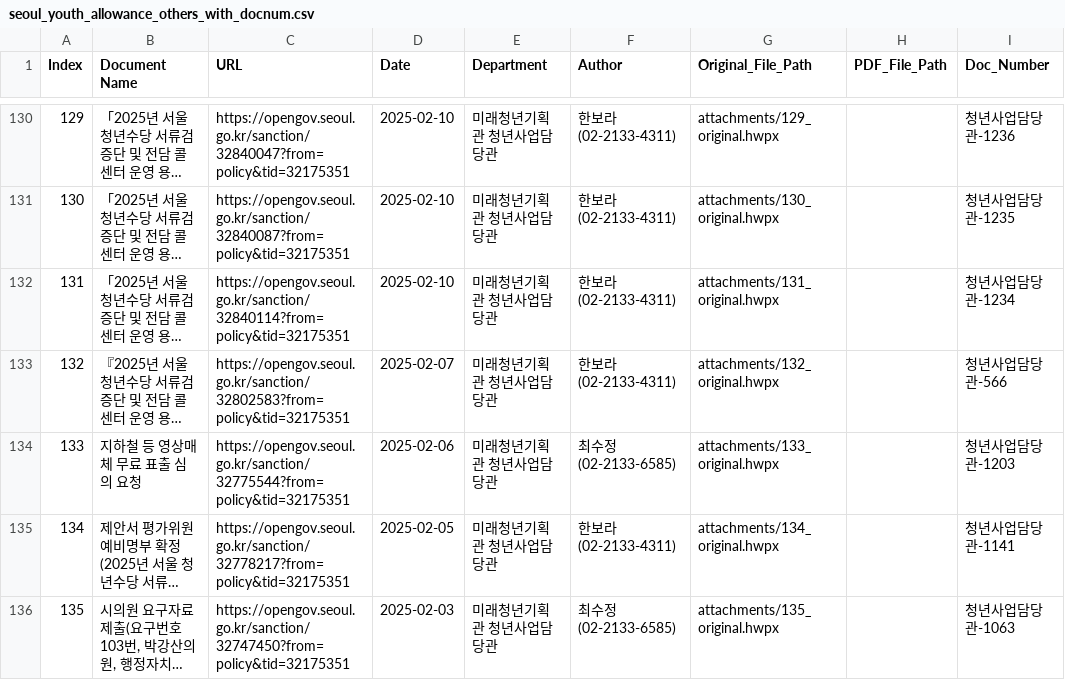
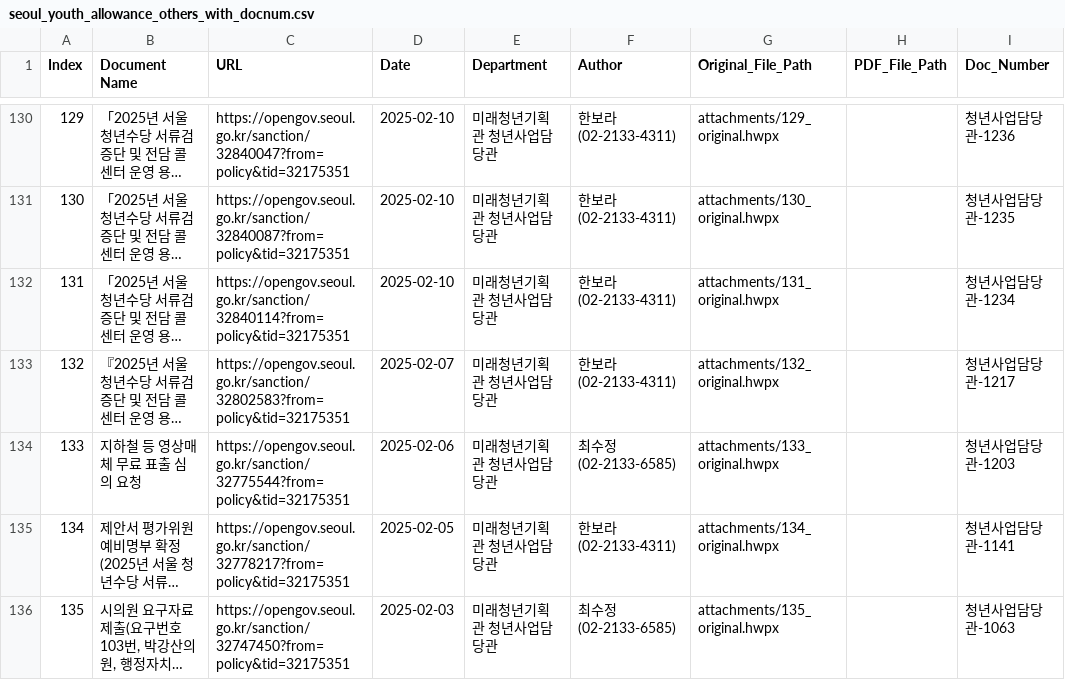
Before and after one commit to 00dhkim/sionic-hackerton, a CSV file: seoul_youth_allowance_others_with_docnum.csv, drawn as a sheet; only a part is shown, gaps mark what is left out; long unchanged cells end in …; the diff covers the shown part only; the diff names each change by its address in the sheet, - before the commit and + after, or states it on an @@ line.

```diff
--- a/seoul_youth_allowance_others_with_docnum.csv
+++ b/seoul_youth_allowance_others_with_docnum.csv
-I133 (Doc_Number): 청년사업담당관-566
+I133 (Doc_Number): 청년사업담당관-1217
```
Also changed, not shown: 14 edited cells elsewhere in this file.
